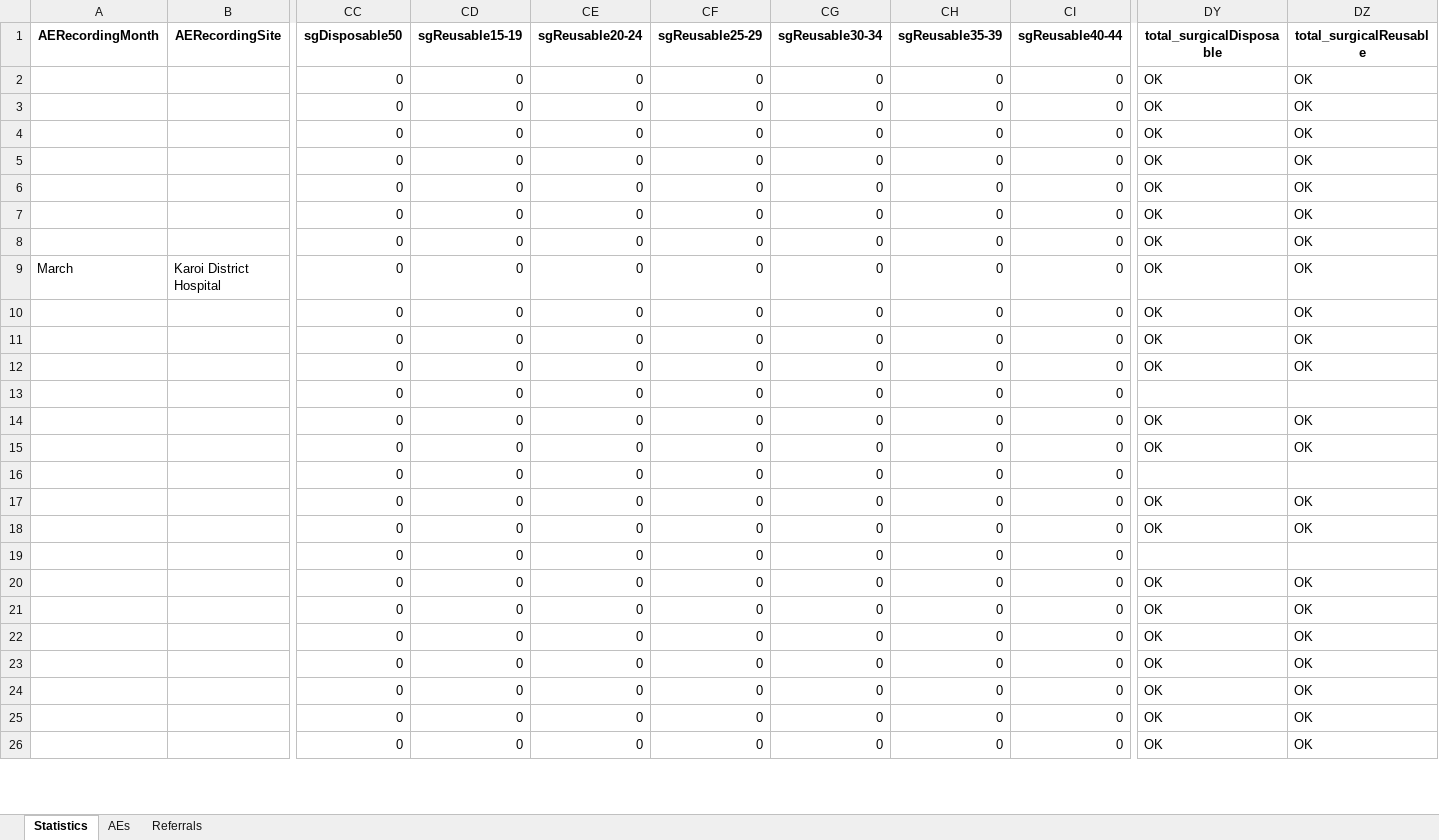
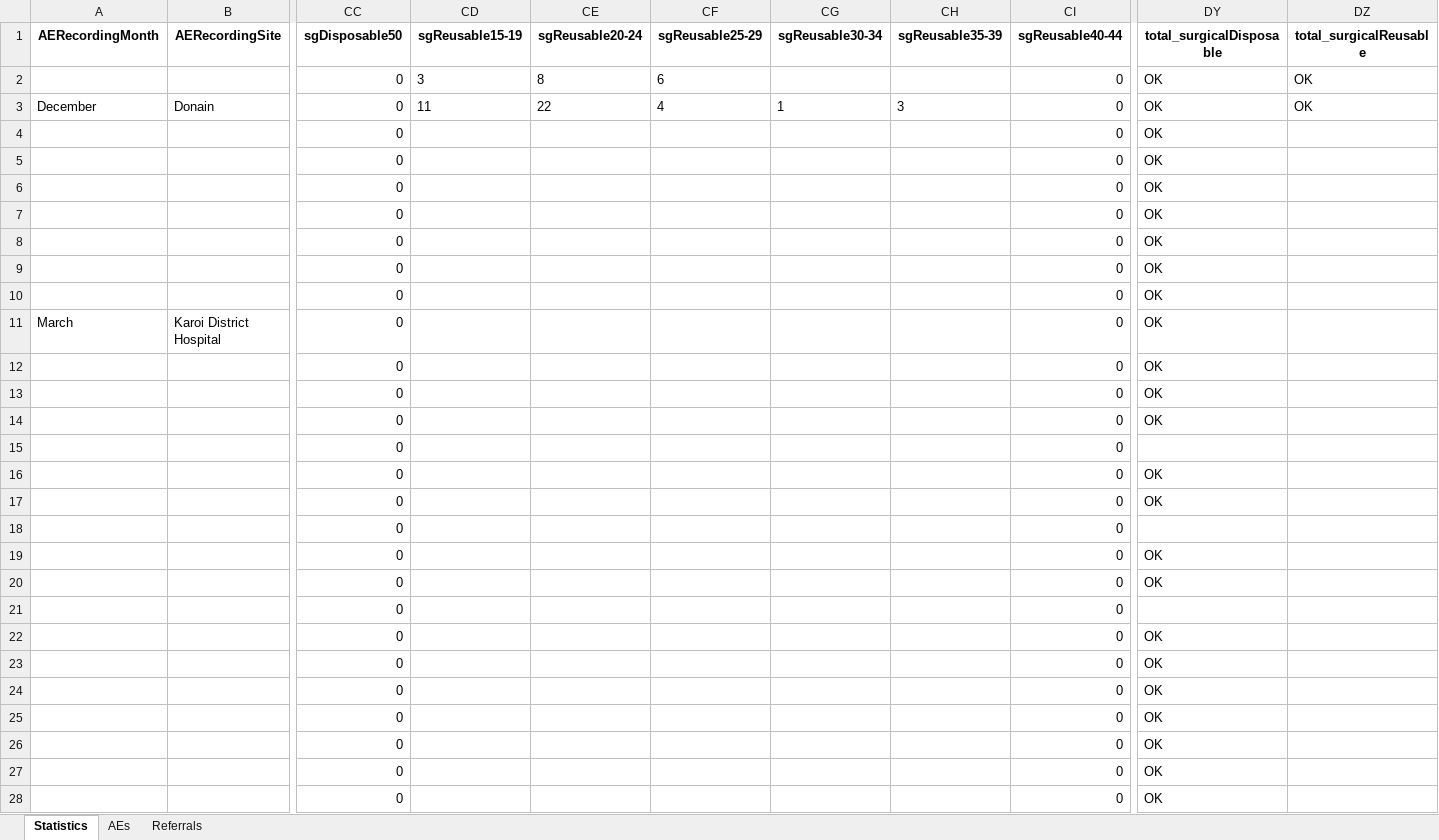
Before and after one commit to ashleymutenha/zazic-commcareManipulation, an Excel workbook: data.xlsx, sheet Statistics, drawn as a sheet; only a part is shown, gaps mark what is left out; values as stored, in another font and other column widths than the file's, no borders; addresses are those after the commit; rows hold the shown columns only; the diff covers the shown part only; the diff names each change by its address in the sheet, - before the commit and + after, or states it on an @@ line.

```diff
--- a/data.xlsx (sheet Statistics)
+++ b/data.xlsx (sheet Statistics)
+row 2:  |  | 0 | 3 | 8 | 6 |  |  | 0 | OK | OK
+row 3: December | Donain | 0 | 11 | 22 | 4 | 1 | 3 | 0 | OK | OK
-CD4:CD28 (sgReusable15-19): 0
+CD4:CD28 (sgReusable15-19): (empty)
-CE4:CE28 (sgReusable20-24): 0
+CE4:CE28 (sgReusable20-24): (empty)
-CF4:CF28 (sgReusable25-29): 0
+CF4:CF28 (sgReusable25-29): (empty)
-CG4:CG28 (sgReusable30-34): 0
+CG4:CG28 (sgReusable30-34): (empty)
-CH4:CH28 (sgReusable35-39): 0
+CH4:CH28 (sgReusable35-39): (empty)
-DZ4:DZ14 (total_surgicalReusable): OK
+DZ4:DZ14 (total_surgicalReusable): (empty)
-DZ16:DZ17 (total_surgicalReusable): OK
+DZ16:DZ17 (total_surgicalReusable): (empty)
-DZ19:DZ20 (total_surgicalReusable): OK
+DZ19:DZ20 (total_surgicalReusable): (empty)
-DZ22:DZ28 (total_surgicalReusable): OK
+DZ22:DZ28 (total_surgicalReusable): (empty)
```
Also changed, not shown: 65 edited cells elsewhere in this sheet, sheet Referrals, sheet AEs, test.xlsx, 3 other files.
